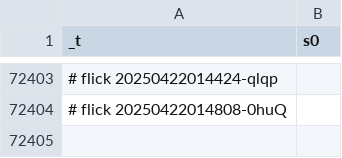
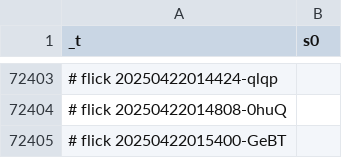
Before and after one commit to abikesa/genealogy, a CSV file: kitabo/ensi/ukubona/donorcase/test2/assets/csv/s0_1.csv, drawn as a sheet; only a part is shown, gaps mark what is left out.

Commit message:
kitabo/ensi/ukubona/donorcase/test2/assets/csv/s0_1.csv

```diff
--- a/kitabo/ensi/ukubona/donorcase/test2/assets/csv/s0_1.csv
+++ b/kitabo/ensi/ukubona/donorcase/test2/assets/csv/s0_1.csv
@@ -72404 +72404,2 @@ _t,s0
 # flick 20250422014808-0huQ
+# flick 20250422015400-GeBT
```
